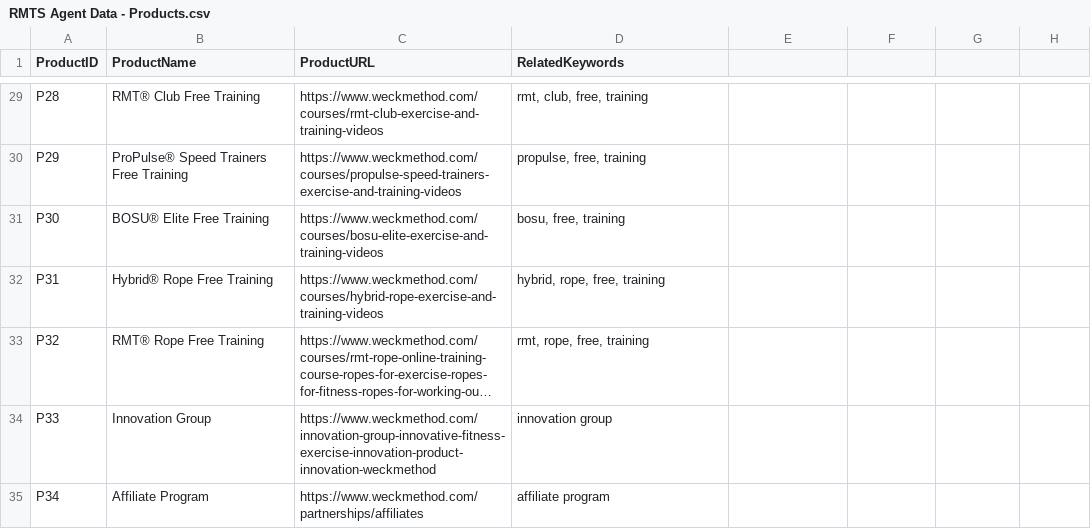
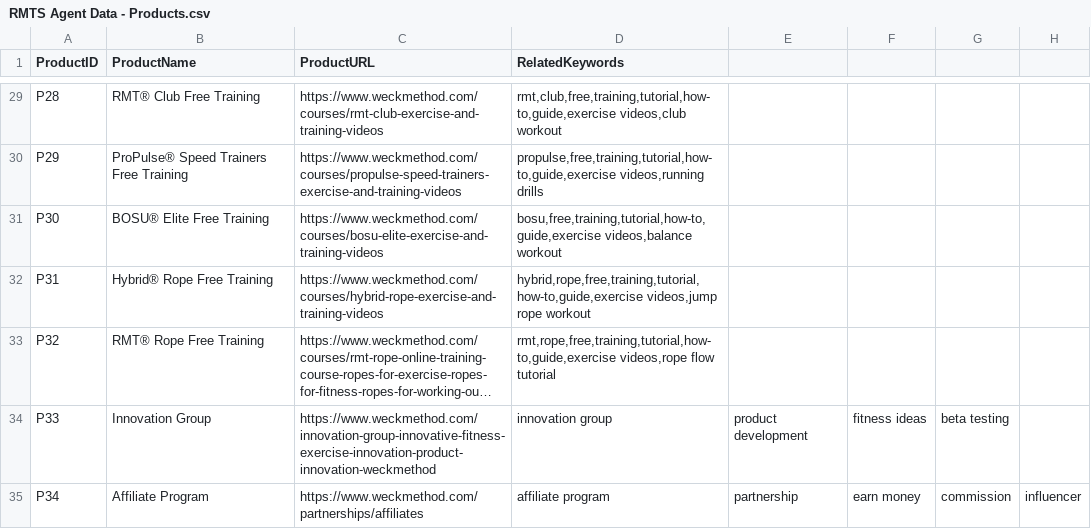
Before and after one commit to kilosayaw/weckmethod-chatbot-simple, a CSV file: RMTS Agent Data - Products.csv, drawn as a sheet; only a part is shown, gaps mark what is left out; long unchanged cells end in …; the diff covers the shown part only; the diff names each change by its address in the sheet, - before the commit and + after, or states it on an @@ line.

Commit message:
Revise related keywords in Products CSV
Updated related keywords for each product to enhance searchability and relevance.

```diff
--- a/RMTS Agent Data - Products.csv
+++ b/RMTS Agent Data - Products.csv
-D29 (RelatedKeywords): rmt, club, free, training
+D29 (RelatedKeywords): rmt,club,free,training,tutorial,how-to,guide,exercise videos,club workout
-D30 (RelatedKeywords): propulse, free, training
+D30 (RelatedKeywords): propulse,free,training,tutorial,how-to,guide,exercise videos,running drills
-D31 (RelatedKeywords): bosu, free, training
+D31 (RelatedKeywords): bosu,free,training,tutorial,how-to,guide,exercise videos,balance workout
-D32 (RelatedKeywords): hybrid, rope, free, training
+D32 (RelatedKeywords): hybrid,rope,free,training,tutorial,how-to,guide,exercise videos,jump rope workout
-D33 (RelatedKeywords): rmt, rope, free, training
+D33 (RelatedKeywords): rmt,rope,free,training,tutorial,how-to,guide,exercise videos,rope flow tutorial
-E34: (empty)
+E34: product development
-F34: (empty)
+F34: fitness ideas
-G34: (empty)
+G34: beta testing
-E35: (empty)
+E35: partnership
-F35: (empty)
+F35: earn money
-G35: (empty)
+G35: commission
-H35: (empty)
+H35: influencer
```
Also changed, not shown: 27 edited cells elsewhere in this file.
